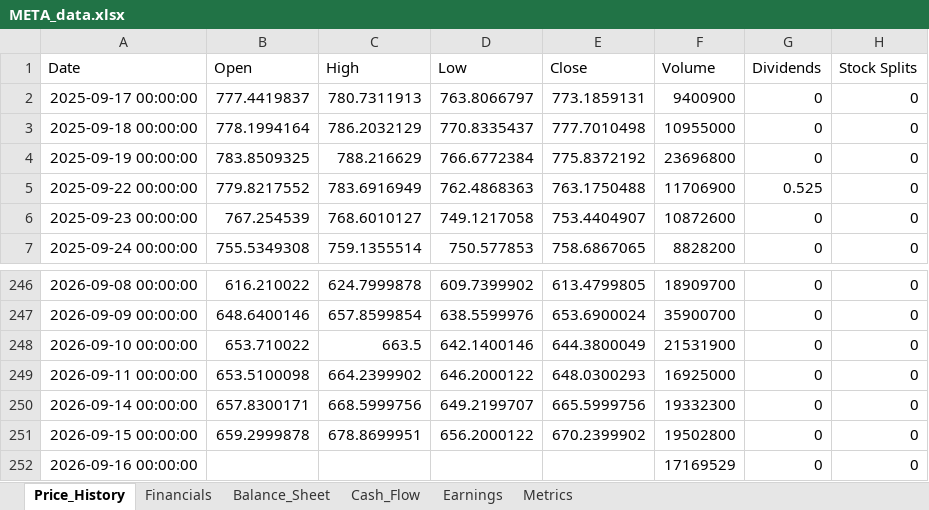
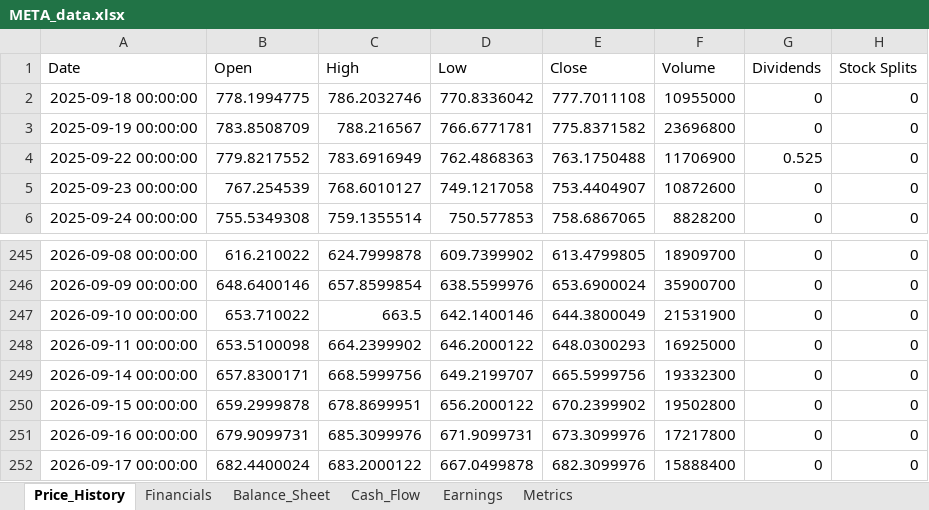
Before and after one commit to Jamesssurfer/StockResearch, an Excel workbook: data/META_data.xlsx, sheet Price_History, drawn as a sheet; only a part is shown, gaps mark what is left out; values as stored, in another font and other column widths than the file's, no borders; removed rows and columns are numbered as before the commit, all else as after; the diff names each change by its address in the sheet, - before the commit and + after, or states it on an @@ line.

Commit message:
Update META data - 2026-09-18 13:16:23

```diff
--- a/data/META_data.xlsx (sheet Price_History)
+++ b/data/META_data.xlsx (sheet Price_History)
-row 2: 2025-09-17 00:00:00 | 777.4419837 | 780.7311913 | 763.8066797 | 773.1859131 | 9400900 | 0 | 0
-B2 (Open): 778.1994164
+B2 (Open): 778.1994775
-C2 (High): 786.2032129
+C2 (High): 786.2032746
-D2 (Low): 770.8335437
+D2 (Low): 770.8336042
-E2 (Close): 777.7010498
+E2 (Close): 777.7011108
-B3 (Open): 783.8509325
+B3 (Open): 783.8508709
-C3 (High): 788.216629
+C3 (High): 788.216567
-D3 (Low): 766.6772384
+D3 (Low): 766.6771781
-E3 (Close): 775.8372192
+E3 (Close): 775.8371582
-B251 (Open): (empty)
+B251 (Open): 679.9099731
-C251 (High): (empty)
+C251 (High): 685.3099976
-D251 (Low): (empty)
+D251 (Low): 671.9099731
-E251 (Close): (empty)
+E251 (Close): 673.3099976
-F251 (Volume): 17169529
+F251 (Volume): 17217800
+row 252: 2026-09-17 00:00:00 | 682.4400024 | 683.2000122 | 667.0499878 | 682.3099976 | 15888400 | 0 | 0
```
Also changed, not shown: sheet Metrics.
